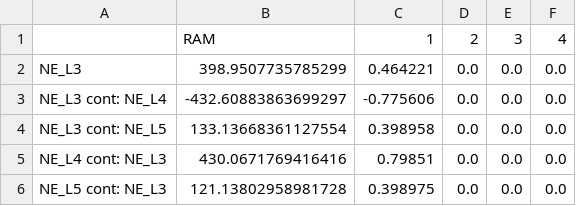
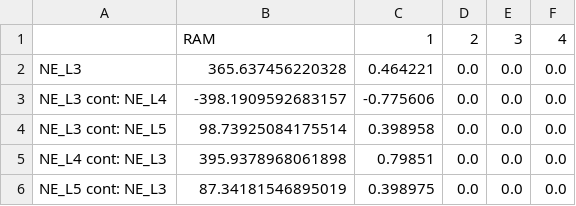
Before and after one commit to alicekjansson/Flowbased-Python-PowerFactory, a CSV file: FB Domains/FB_domain_24.csv, drawn as a sheet.

```diff
--- a/FB Domains/FB_domain_24.csv
+++ b/FB Domains/FB_domain_24.csv
@@ -1,6 +1,6 @@
 ,RAM,1,2,3,4
-NE_L3,398.9507735785299,0.464221,0.0,0.0,0.0
-NE_L3 cont: NE_L4,-432.60883863699297,-0.775606,0.0,0.0,0.0
-NE_L3 cont: NE_L5,133.13668361127554,0.398958,0.0,0.0,0.0
-NE_L4 cont: NE_L3,430.0671769416416,0.79851,0.0,0.0,0.0
-NE_L5 cont: NE_L3,121.13802958981728,0.398975,0.0,0.0,0.0
+NE_L3,365.637456220328,0.464221,0.0,0.0,0.0
+NE_L3 cont: NE_L4,-398.1909592683157,-0.775606,0.0,0.0,0.0
+NE_L3 cont: NE_L5,98.73925084175514,0.398958,0.0,0.0,0.0
+NE_L4 cont: NE_L3,395.9378968061898,0.79851,0.0,0.0,0.0
+NE_L5 cont: NE_L3,87.34181546895019,0.398975,0.0,0.0,0.0
```
Also changed, not shown: FB Domains/FB_domain_11.csv, FB Domains/FB_domain_17.csv, 15 other files.
